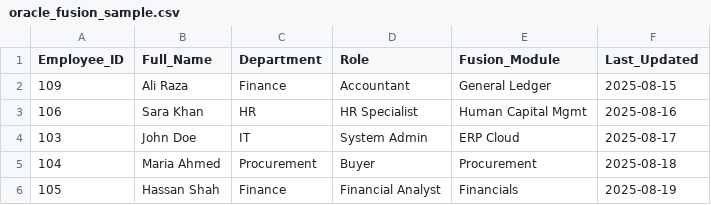
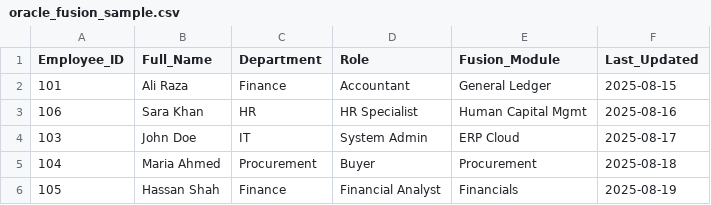
Before and after one commit to mhammadsaani/demo-github, a CSV file: oracle_fusion_sample.csv, drawn as a sheet.

Commit message:
v2

```diff
--- a/oracle_fusion_sample.csv
+++ b/oracle_fusion_sample.csv
@@ -1,3 +1,3 @@
 Employee_ID,Full_Name,Department,Role,Fusion_Module,Last_Updated
-109,Ali Raza,Finance,Accountant,General Ledger,2025-08-15
+101,Ali Raza,Finance,Accountant,General Ledger,2025-08-15
 106,Sara Khan,HR,HR Specialist,Human Capital Mgmt,2025-08-16
```
